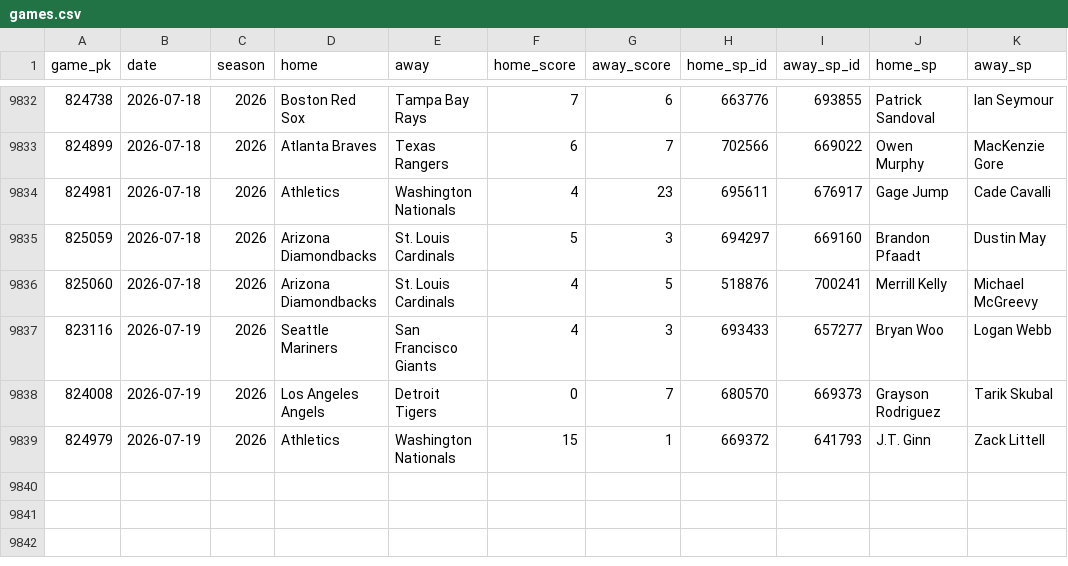
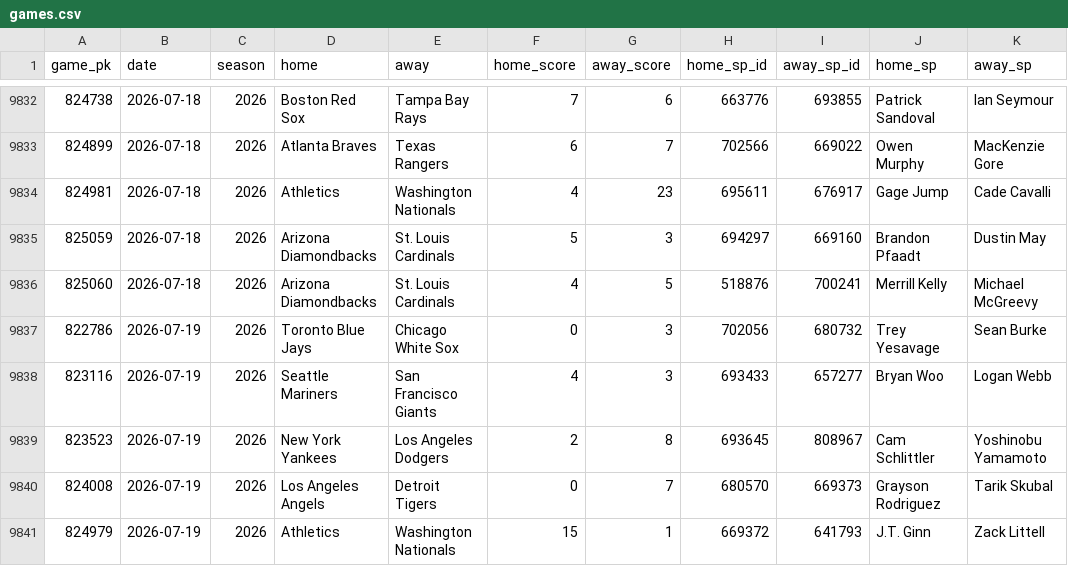
Before and after one commit to 2542609ontarioinc-wq/PickHub, a CSV file: games.csv, drawn as a sheet; only a part is shown, gaps mark what is left out; the diff names each change by its address in the sheet, - before the commit and + after, or states it on an @@ line.

```diff
--- a/games.csv
+++ b/games.csv
+row 9837: 822786 | 2026-07-19 | 2026 | Toronto Blue Jays | Chicago White Sox | 0 | 3 | 702056 | 680732 | Trey Yesavage | Sean Burke
+row 9839: 823523 | 2026-07-19 | 2026 | New York Yankees | Los Angeles Dodgers | 2 | 8 | 693645 | 808967 | Cam Schlittler | Yoshinobu Yamamoto
```
Also changed, not shown: ledger.csv, 1 other file.
